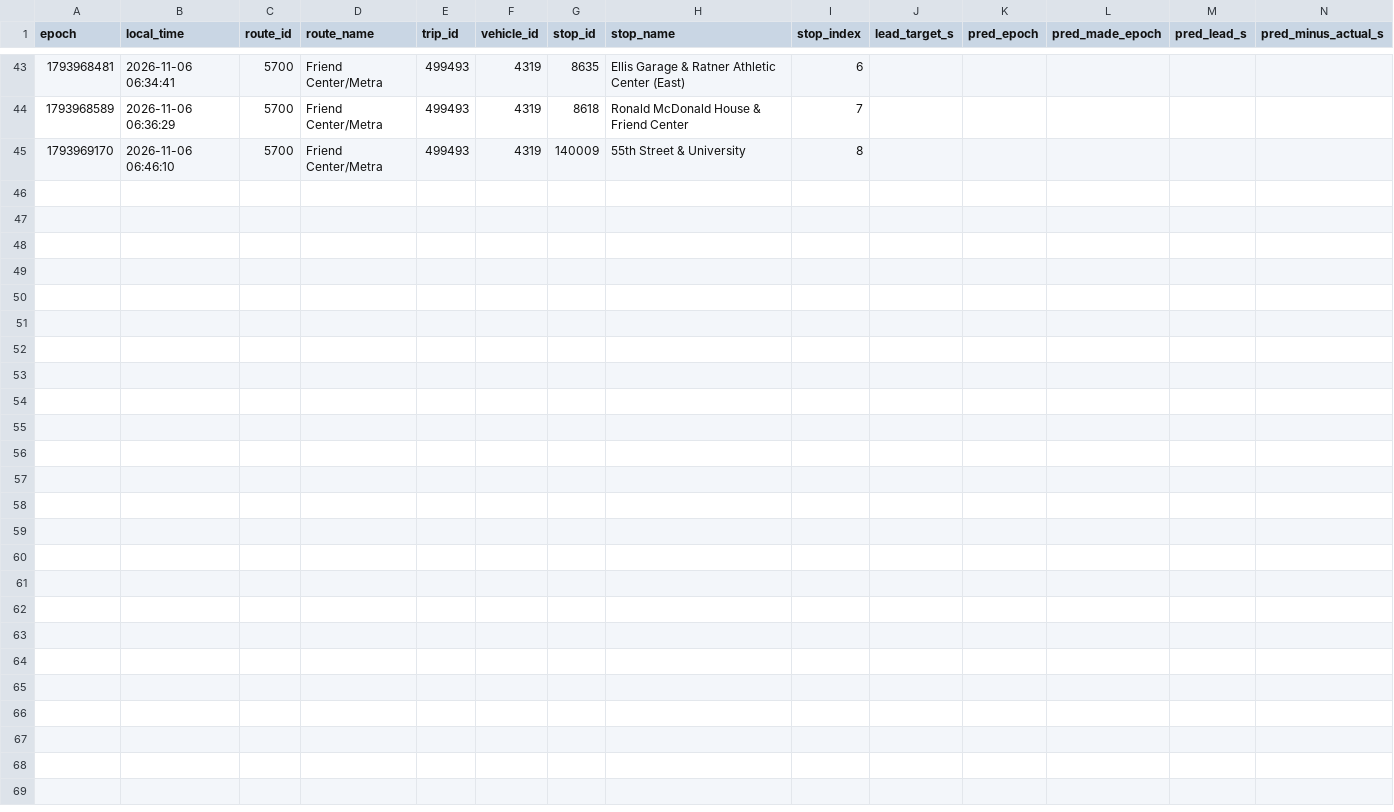
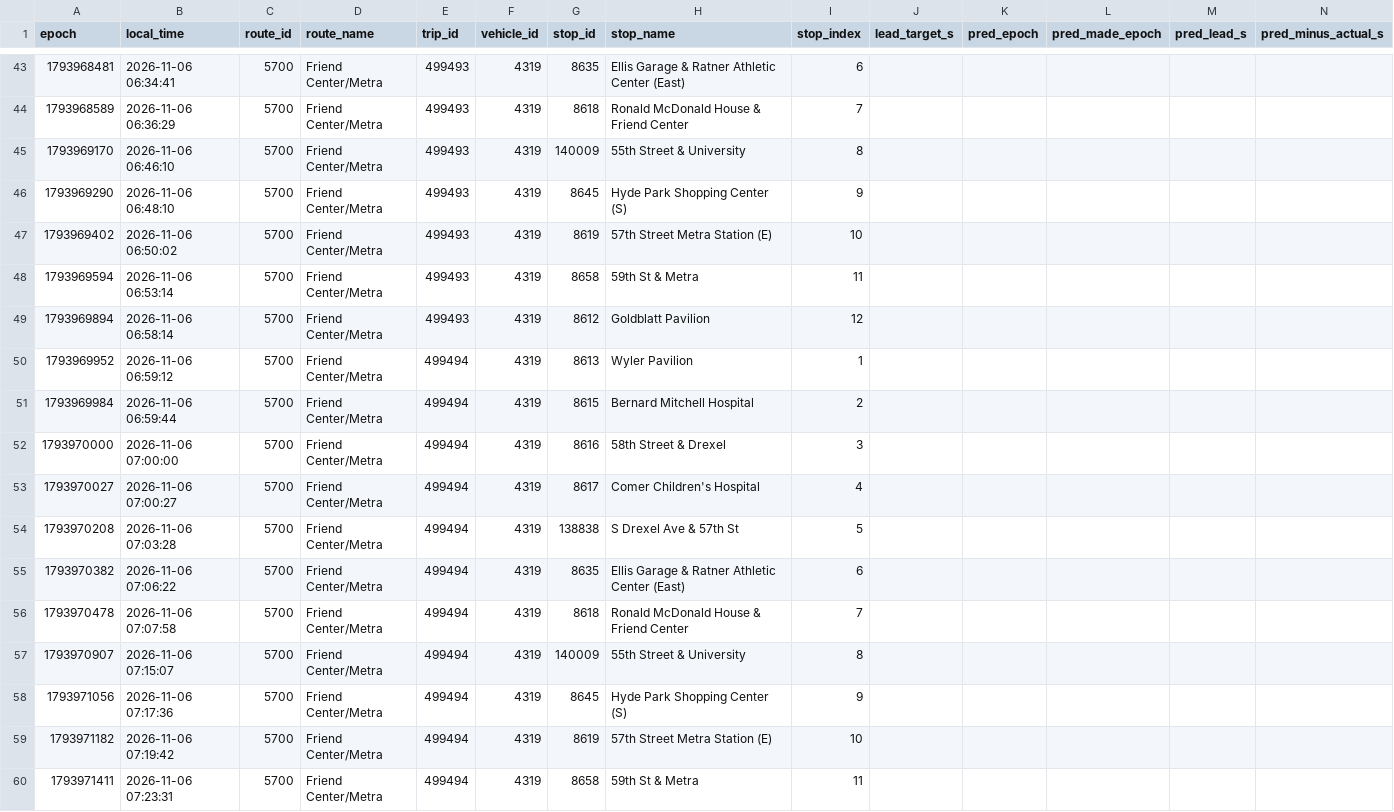
Before and after one commit to blobberus/straight-bussing-data, a CSV file: data/arrivals/2026-11-06/friend-center-metra.csv, drawn as a sheet; only a part is shown, gaps mark what is left out; rows hold the shown columns only; the diff names each change by its address in the sheet, - before the commit and + after, or states it on an @@ line.

```diff
--- a/data/arrivals/2026-11-06/friend-center-metra.csv
+++ b/data/arrivals/2026-11-06/friend-center-metra.csv
+row 46: 1793969290 | 2026-11-06 06:48:10 | 5700 | Friend Center/Metra | 499493 | 4319 | 8645 | Hyde Park Shopping Center (S) | 9
+row 47: 1793969402 | 2026-11-06 06:50:02 | 5700 | Friend Center/Metra | 499493 | 4319 | 8619 | 57th Street Metra Station (E) | 10
+row 48: 1793969594 | 2026-11-06 06:53:14 | 5700 | Friend Center/Metra | 499493 | 4319 | 8658 | 59th St & Metra | 11
+row 49: 1793969894 | 2026-11-06 06:58:14 | 5700 | Friend Center/Metra | 499493 | 4319 | 8612 | Goldblatt Pavilion | 12
+row 50: 1793969952 | 2026-11-06 06:59:12 | 5700 | Friend Center/Metra | 499494 | 4319 | 8613 | Wyler Pavilion | 1
+row 51: 1793969984 | 2026-11-06 06:59:44 | 5700 | Friend Center/Metra | 499494 | 4319 | 8615 | Bernard Mitchell Hospital | 2
+row 52: 1793970000 | 2026-11-06 07:00:00 | 5700 | Friend Center/Metra | 499494 | 4319 | 8616 | 58th Street & Drexel | 3
+row 53: 1793970027 | 2026-11-06 07:00:27 | 5700 | Friend Center/Metra | 499494 | 4319 | 8617 | Comer Children's Hospital | 4
+row 54: 1793970208 | 2026-11-06 07:03:28 | 5700 | Friend Center/Metra | 499494 | 4319 | 138838 | S Drexel Ave & 57th St | 5
+row 55: 1793970382 | 2026-11-06 07:06:22 | 5700 | Friend Center/Metra | 499494 | 4319 | 8635 | Ellis Garage & Ratner Athletic Center (East) | 6
+row 56: 1793970478 | 2026-11-06 07:07:58 | 5700 | Friend Center/Metra | 499494 | 4319 | 8618 | Ronald McDonald House & Friend Center | 7
+row 57: 1793970907 | 2026-11-06 07:15:07 | 5700 | Friend Center/Metra | 499494 | 4319 | 140009 | 55th Street & University | 8
+row 58: 1793971056 | 2026-11-06 07:17:36 | 5700 | Friend Center/Metra | 499494 | 4319 | 8645 | Hyde Park Shopping Center (S) | 9
+row 59: 1793971182 | 2026-11-06 07:19:42 | 5700 | Friend Center/Metra | 499494 | 4319 | 8619 | 57th Street Metra Station (E) | 10
+row 60: 1793971411 | 2026-11-06 07:23:31 | 5700 | Friend Center/Metra | 499494 | 4319 | 8658 | 59th St & Metra | 11
```
Also changed, not shown: data/arrivals/2026-11-06/apostolic.csv, data/arrivals/2026-11-06/downtown-campus-connector.csv, 7 other files.
